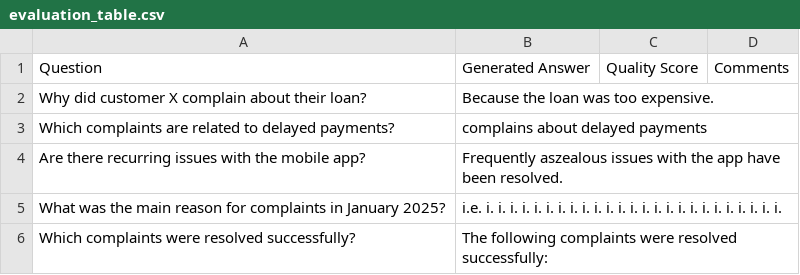
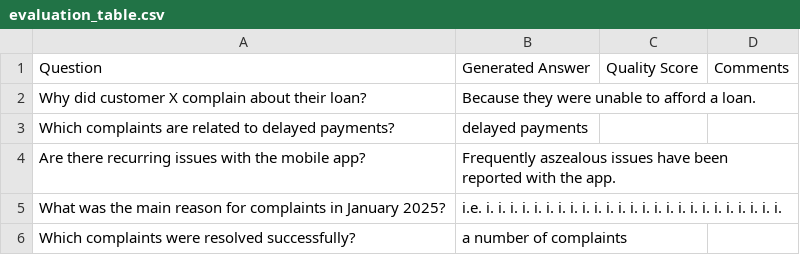
Before and after one commit to Kalalayu/rag-complaint-chatbot, a CSV file: evaluation_table.csv, drawn as a sheet.

Commit message:
Use Flan-T5 small with text2text pipeline for CPU evaluation

```diff
--- a/evaluation_table.csv
+++ b/evaluation_table.csv
@@ -1,6 +1,6 @@
 Question,Generated Answer,Quality Score,Comments
-Why did customer X complain about their loan?,Because the loan was too expensive.,,
-Which complaints are related to delayed payments?,complains about delayed payments,,
-Are there recurring issues with the mobile app?,Frequently aszealous issues with the app have been resolved.,,
+Why did customer X complain about their loan?,Because they were unable to afford a loan.,,
+Which complaints are related to delayed payments?,delayed payments,,
+Are there recurring issues with the mobile app?,Frequently aszealous issues have been reported with the app.,,
 What was the main reason for complaints in January 2025?,i.e. i. i. i. i. i. i. i. i. i. i. i. i. i. i. i. i. i. i. i. i. i. i. i. i. i.,,
-Which complaints were resolved successfully?,The following complaints were resolved successfully:,,
+Which complaints were resolved successfully?,a number of complaints,,
```
Also changed, not shown: 3 other files.
